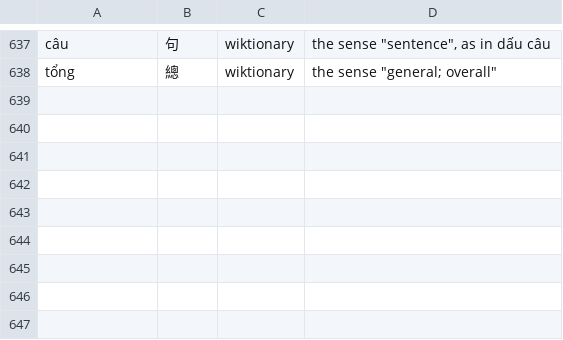
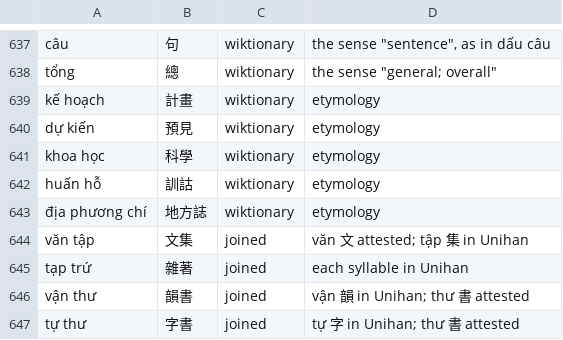
Before and after one commit to mkpoli/glyph-atlas, a TSV file: data/vocab/vi-hani.tsv, drawn as a sheet; only a part is shown, gaps mark what is left out.

```diff
--- a/data/vocab/vi-hani.tsv
+++ b/data/vocab/vi-hani.tsv
@@ -638 +638,10 @@ câu	句	wiktionary	the sense "sentence", as in dấu câu
 tổng	總	wiktionary	the sense "general; overall"
+kế hoạch	計畫	wiktionary	etymology
+dự kiến	預見	wiktionary	etymology
+khoa học	科學	wiktionary	etymology
+huấn hỗ	訓詁	wiktionary	etymology
+địa phương chí	地方誌	wiktionary	etymology
+văn tập	文集	joined	văn 文 attested; tập 集 in Unihan
+tạp trứ	雜著	joined	each syllable in Unihan
+vận thư	韻書	joined	vận 韻 in Unihan; thư 書 attested
+tự thư	字書	joined	tự 字 in Unihan; thư 書 attested
```
Also changed, not shown: 8 other files.
